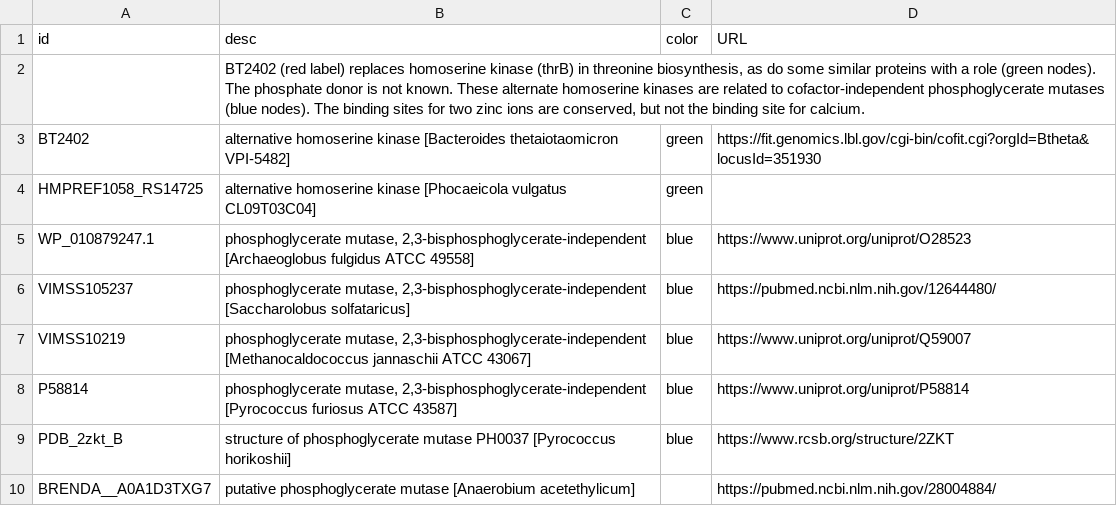
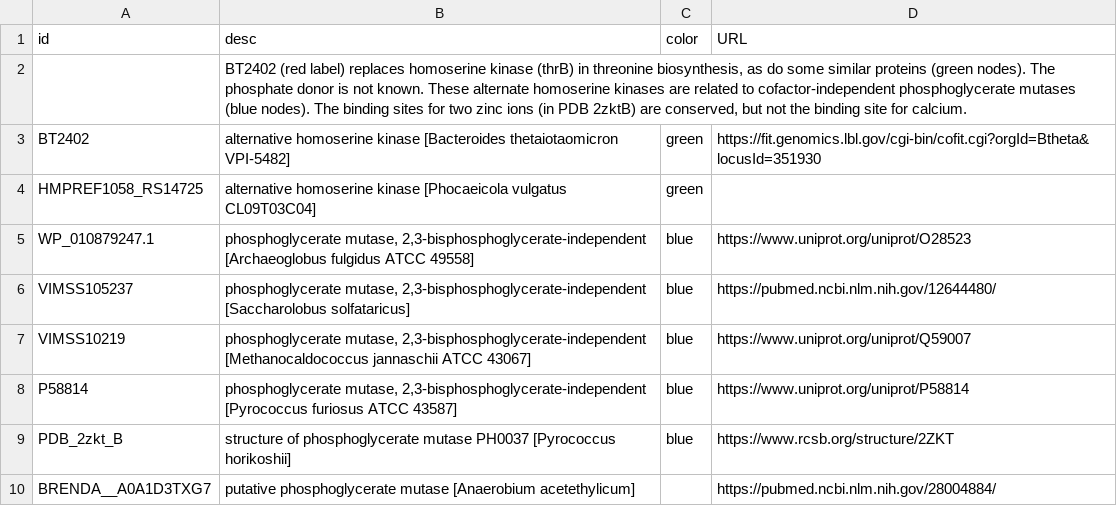
Before and after one commit to morgannprice/PaperBLAST, a TSV file: static/BT2402.tsv, drawn as a sheet.

Commit message:
Minor doc update

```diff
--- a/static/BT2402.tsv
+++ b/static/BT2402.tsv
@@ -1,3 +1,3 @@
 id	desc	color	URL
-	BT2402 (red label) replaces homoserine kinase (thrB) in threonine biosynthesis, as do some similar proteins with a role (green nodes). The phosphate donor is not known. These alternate homoserine kinases are related to cofactor-independent phosphoglycerate mutases (blue nodes). The binding sites for two zinc ions are conserved, but not the binding site for calcium.		
+	BT2402 (red label) replaces homoserine kinase (thrB) in threonine biosynthesis, as do some similar proteins (green nodes). The phosphate donor is not known. These alternate homoserine kinases are related to cofactor-independent phosphoglycerate mutases (blue nodes). The binding sites for two zinc ions (in PDB 2zktB) are conserved, but not the binding site for calcium.		
 BT2402	alternative homoserine kinase [Bacteroides thetaiotaomicron VPI-5482]	green	https://fit.genomics.lbl.gov/cgi-bin/cofit.cgi?orgId=Btheta&locusId=351930
```
